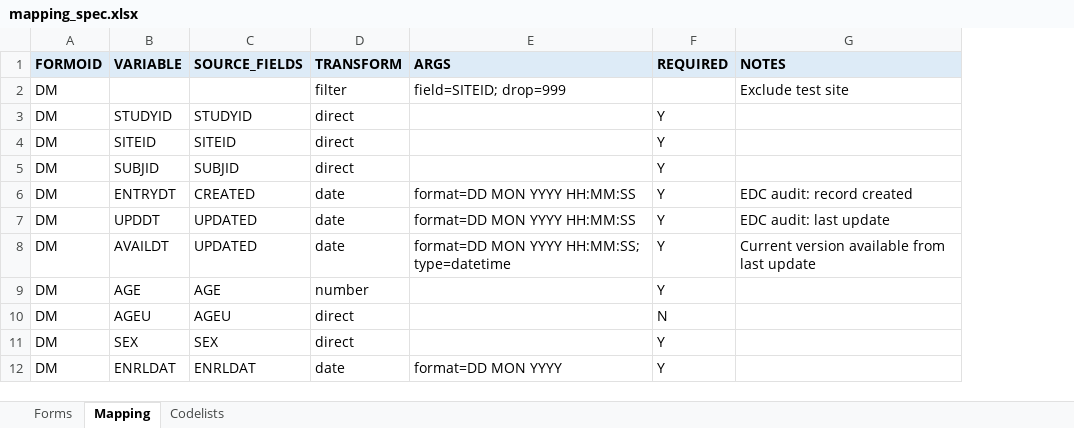
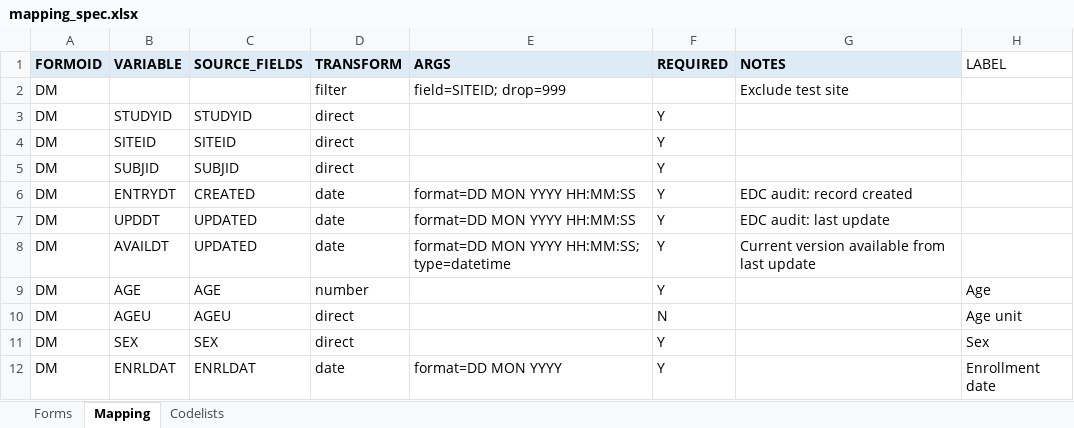
Before and after one commit to AshokGunuganti/realtimeclinreview, an Excel workbook: studies/example/mapping_spec.xlsx, sheet Mapping, drawn as a sheet; only a part is shown; values as stored, in another font and other column widths than the file's, no borders; the diff names each change by its address in the sheet, - before the commit and + after, or states it on an @@ line.

```diff
--- a/studies/example/mapping_spec.xlsx (sheet Mapping)
+++ b/studies/example/mapping_spec.xlsx (sheet Mapping)
+column H (LABEL), rows 9-12: Age | Age unit | Sex | Enrollment date
```
Also changed, not shown: 29 other files.
